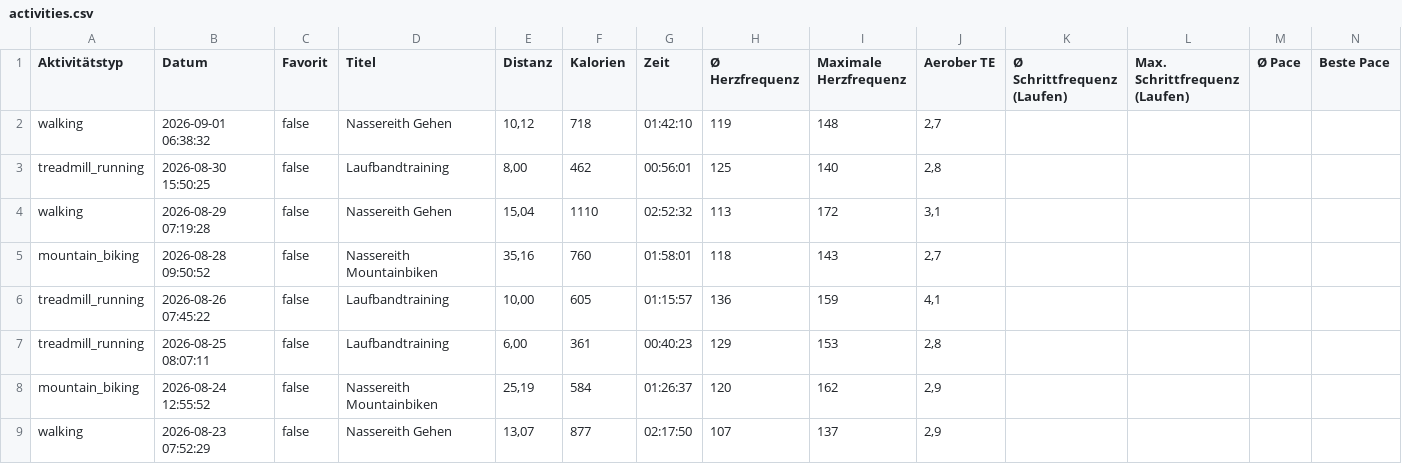
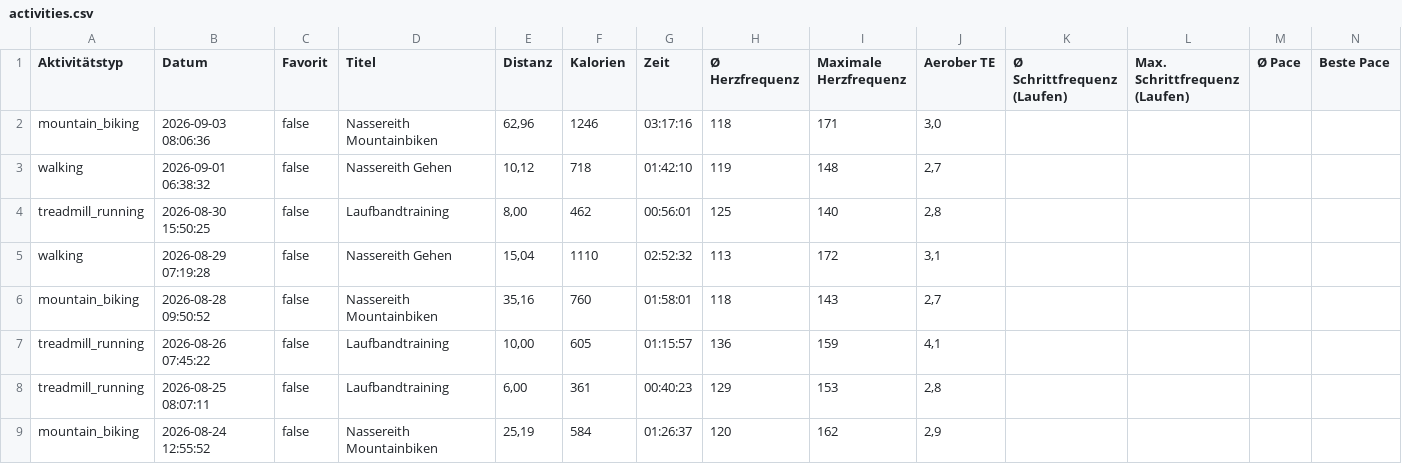
Before and after one commit to gingi1/gingisbaseproject, a CSV file: api/activities.csv, drawn as a sheet; only a part is shown; the shorter side is filled out with more unchanged rows; rows hold the shown columns only; the diff names each change by its address in the sheet, - before the commit and + after, or states it on an @@ line.

Commit message:
Automatischer Garmin Live-Sync

```diff
--- a/api/activities.csv
+++ b/api/activities.csv
+row 2: mountain_biking | 2026-09-03 08:06:36 | false | Nassereith Mountainbiken | 62,96 | 1246 | 03:17:16 | 118 | 171 | 3,0
```
